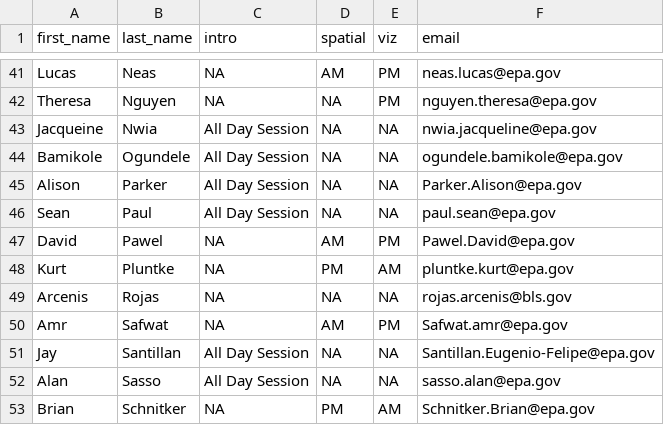
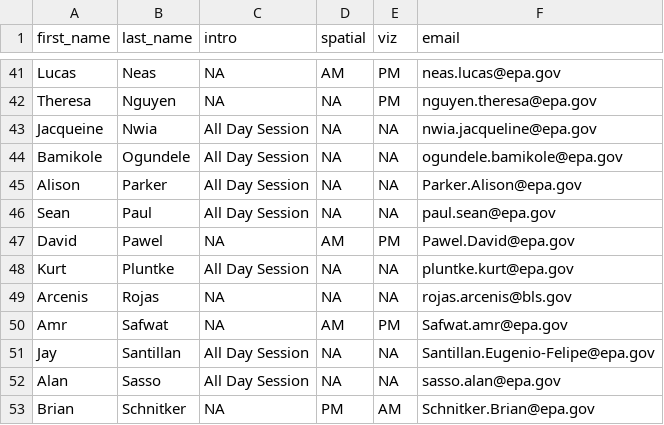
Before and after one commit to USEPA/epa_r_workshop_2017, a CSV file: 2017-09-06_registrants_clean.csv, drawn as a sheet; only a part is shown, gaps mark what is left out.

```diff
--- a/2017-09-06_registrants_clean.csv
+++ b/2017-09-06_registrants_clean.csv
@@ -47,3 +47,3 @@ Sean,Paul,All Day Session,NA,NA,paul.sean@epa.gov
 David,Pawel,NA,AM,PM,Pawel.David@epa.gov
-Kurt,Pluntke,NA,PM,AM,pluntke.kurt@epa.gov
+Kurt,Pluntke,All Day Session,NA,NA,pluntke.kurt@epa.gov
 Arcenis,Rojas,NA,NA,NA,rojas.arcenis@bls.gov
```
Also changed, not shown: 2017-09-06_intro_registrant.csv, 2017-09-06_spatial_registrant.csv, 2 other files.
